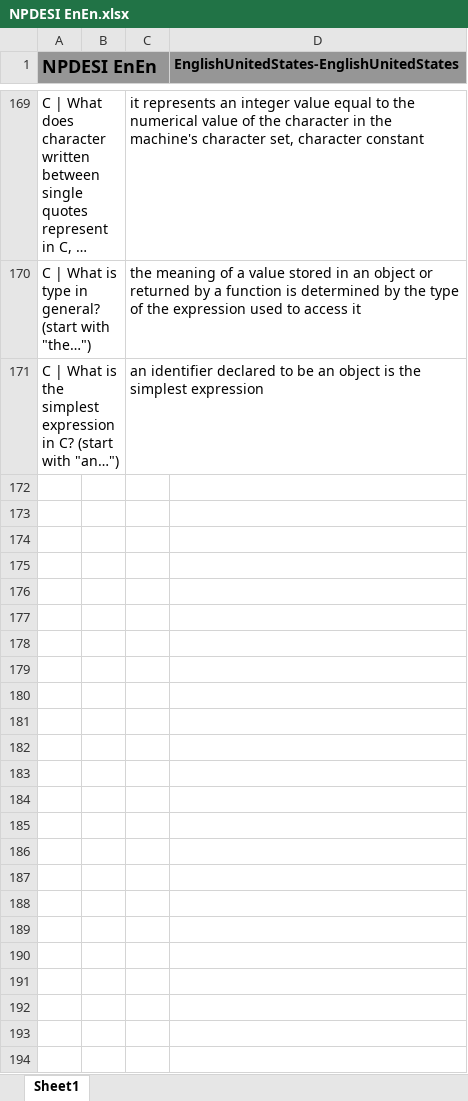
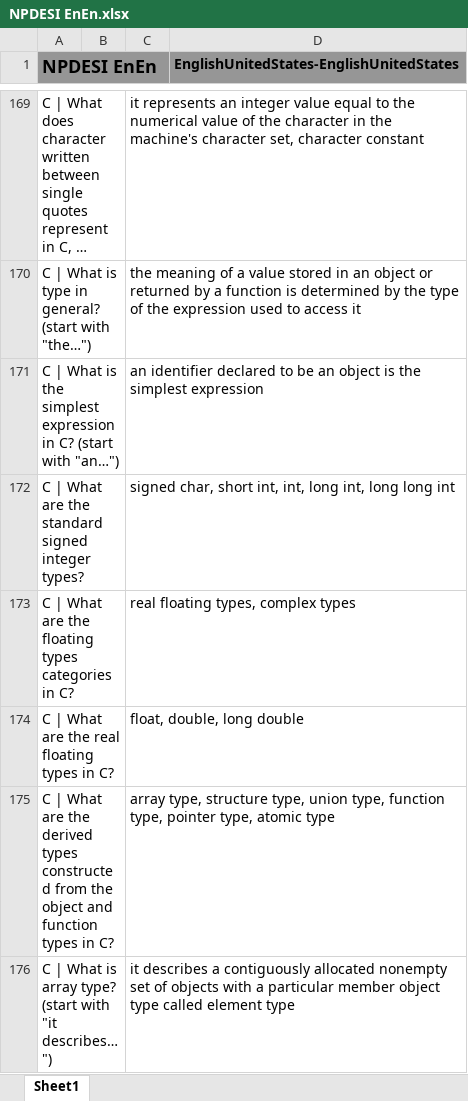
Before and after one commit to JackSonier/kb, an Excel workbook: NPDESI EnEn.xlsx, sheet Sheet1, drawn as a sheet; only a part is shown, gaps mark what is left out; long unchanged cells end in …; values as stored, in another font and other column widths than the file's, no borders; the diff names each change by its address in the sheet, - before the commit and + after, or states it on an @@ line.

Commit message:
Update NPDESI EnEn.xlsx

```diff
--- a/NPDESI EnEn.xlsx (sheet Sheet1)
+++ b/NPDESI EnEn.xlsx (sheet Sheet1)
+row 172: C | What are the standard signed integer types? |  | signed char, short int, int, long int, long long int
+row 173: C | What are the floating types categories in C? |  | real floating types, complex types
+row 174: C | What are the real floating types in C? |  | float, double, long double
+row 175: C | What are the derived types constructed from the object and function types in C? |  | array type, structure type, union type, function type, pointer type, atomic type
+row 176: C | What is array type? (start with "it describes…") |  | it describes a contiguously allocated nonempty set of objects with a particular member object type called element type
```
